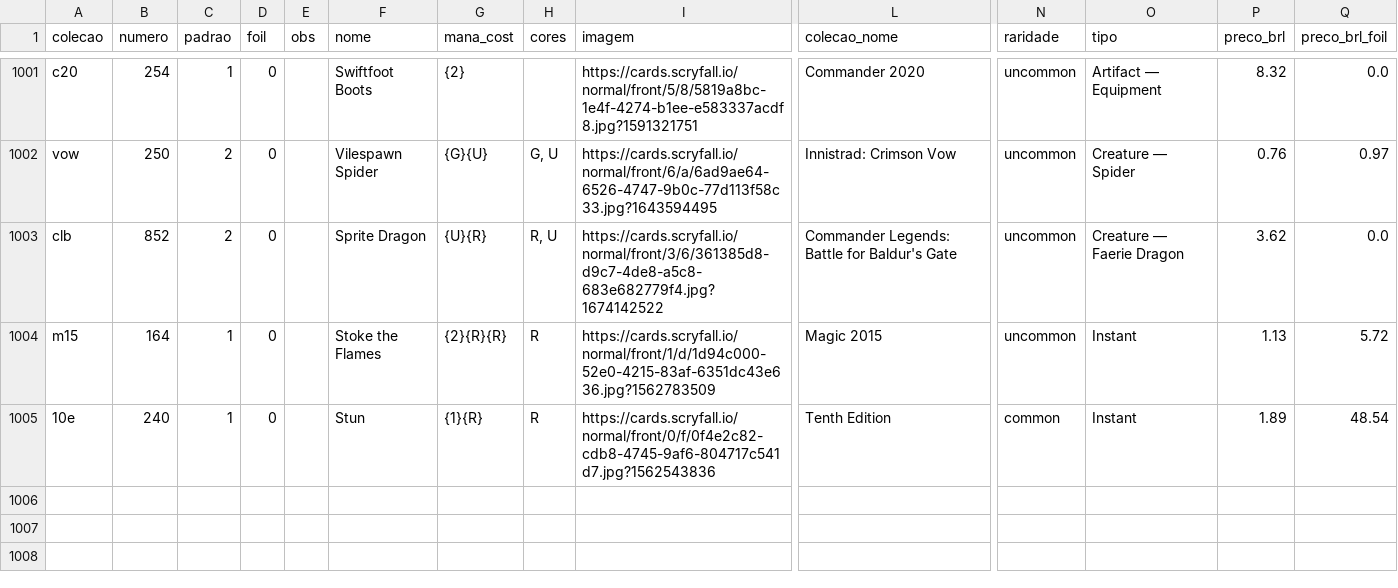
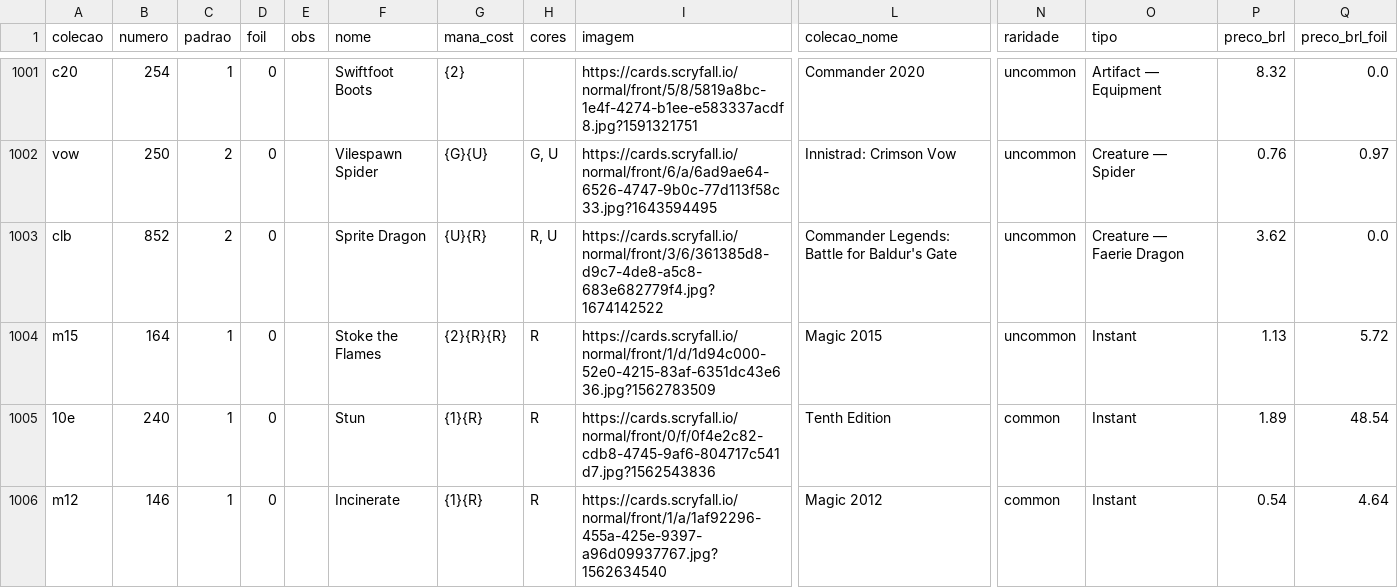
Before and after one commit to a-ruivo/mtg-cards-price-via-scryfall-api, a CSV file: cartas_magic_detalhadas.csv, drawn as a sheet; only a part is shown, gaps mark what is left out; rows hold the shown columns only; the diff names each change by its address in the sheet, - before the commit and + after, or states it on an @@ line.

Commit message:
Atualização incremental via Streamlit

```diff
--- a/cartas_magic_detalhadas.csv
+++ b/cartas_magic_detalhadas.csv
+row 1006: m12 | 146 | 1 | 0 |  | Incinerate | {1}{R} | R | https://cards.scryfall.io/normal/front/1/a/1af92296-455a-425e-9397-a96d09937767.jpg?1562634540 | Magic 2012 | common | Instant | 0.54 | 4.64
```
